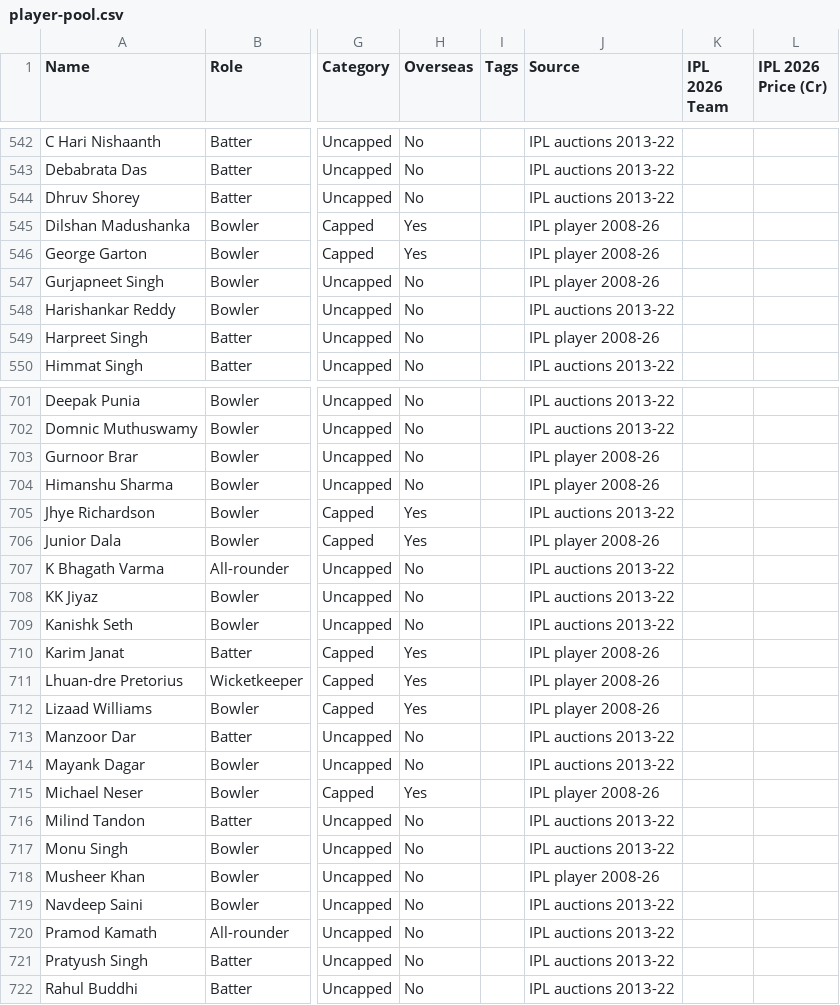
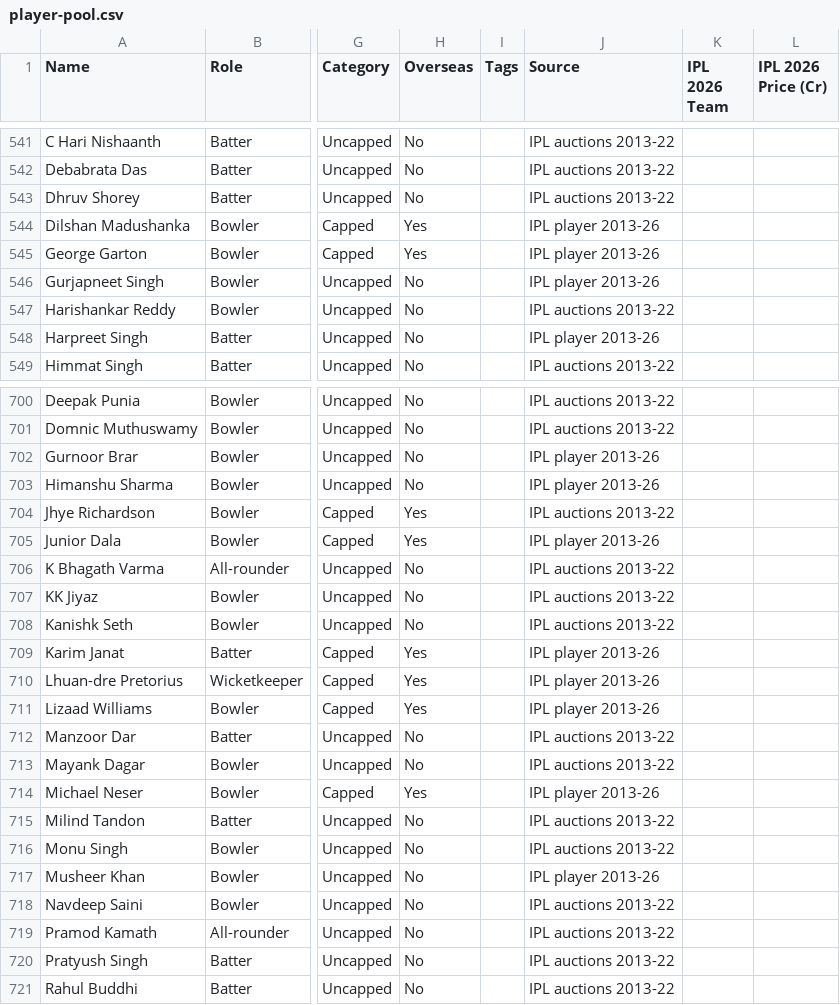
Before and after one commit to muralikrishna2724/AuctionManagement, a CSV file: data/player-pool.csv, drawn as a sheet; only a part is shown, gaps mark what is left out; addresses are those after the commit; the diff covers the shown part only; the diff names each change by its address in the sheet, - before the commit and + after, or states it on an @@ line.

```diff
--- a/data/player-pool.csv
+++ b/data/player-pool.csv
-J544:J546 (Source): IPL player 2008-26
+J544:J546 (Source): IPL player 2013-26
-J548 (Source): IPL player 2008-26
+J548 (Source): IPL player 2013-26
-J702:J703 (Source): IPL player 2008-26
+J702:J703 (Source): IPL player 2013-26
-J705 (Source): IPL player 2008-26
+J705 (Source): IPL player 2013-26
-J709:J711 (Source): IPL player 2008-26
+J709:J711 (Source): IPL player 2013-26
-J714 (Source): IPL player 2008-26
+J714 (Source): IPL player 2013-26
-J717 (Source): IPL player 2008-26
+J717 (Source): IPL player 2013-26
```
Also changed, not shown: 1 removed row and 164 edited cells elsewhere in this file, 5 other files.
